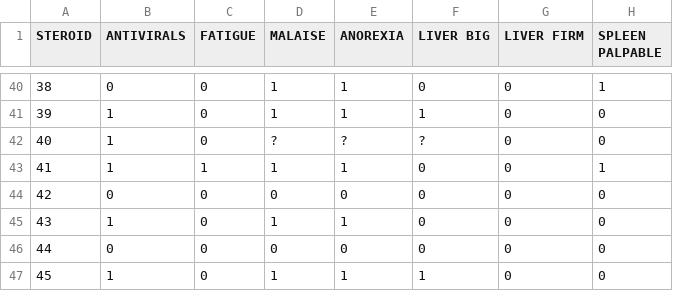
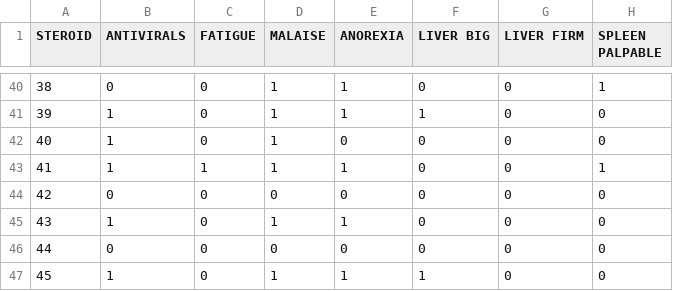
Before and after one commit to TimHoogervorst/BestTeamEver, a CSV file: data/cleaned_test.csv, drawn as a sheet; only a part is shown, gaps mark what is left out; the diff names each change by its address in the sheet, - before the commit and + after, or states it on an @@ line.

Commit message:
updated datasets

```diff
--- a/data/cleaned_test.csv
+++ b/data/cleaned_test.csv
-D42 (MALAISE): ?
+D42 (MALAISE): 1
-E42 (ANOREXIA): ?
+E42 (ANOREXIA): 0
-F42 (LIVER BIG): ?
+F42 (LIVER BIG): 0
```
Also changed, not shown: data/non_scaled_data_cleaned_test.csv.
